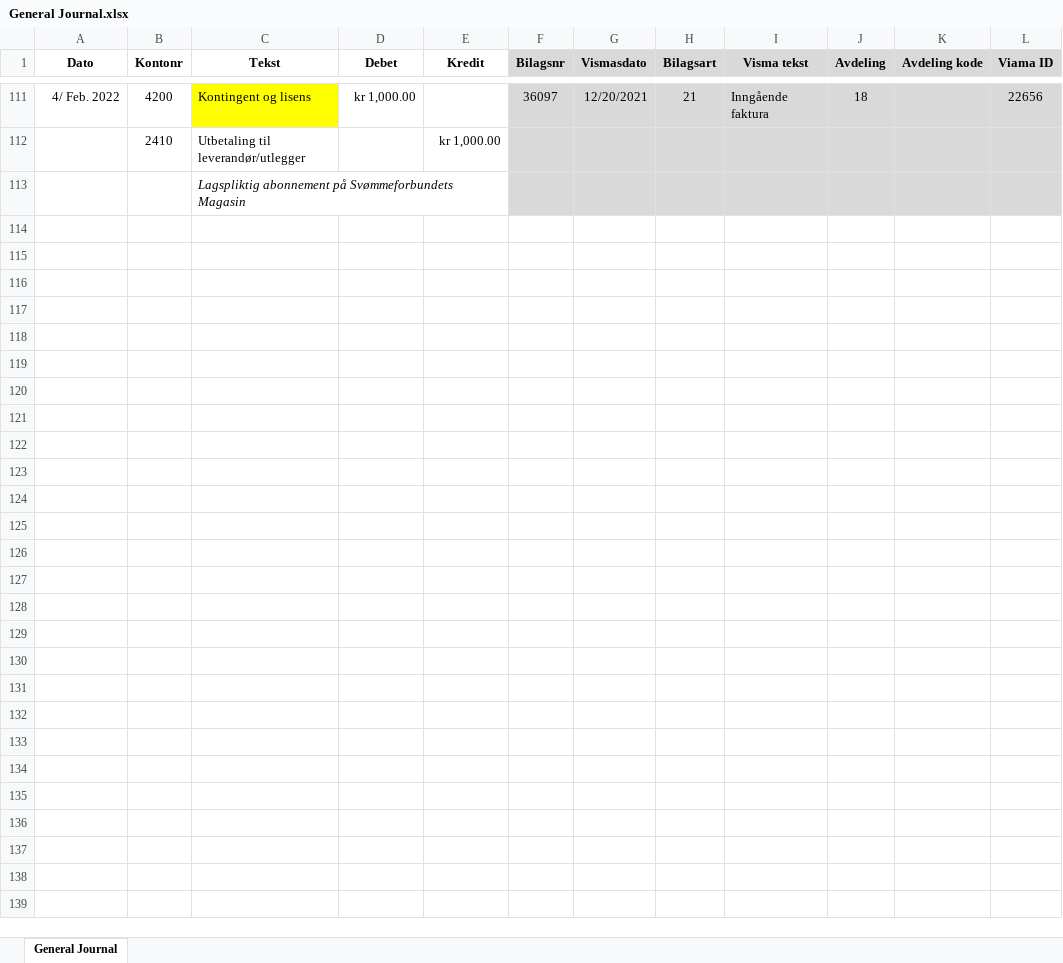
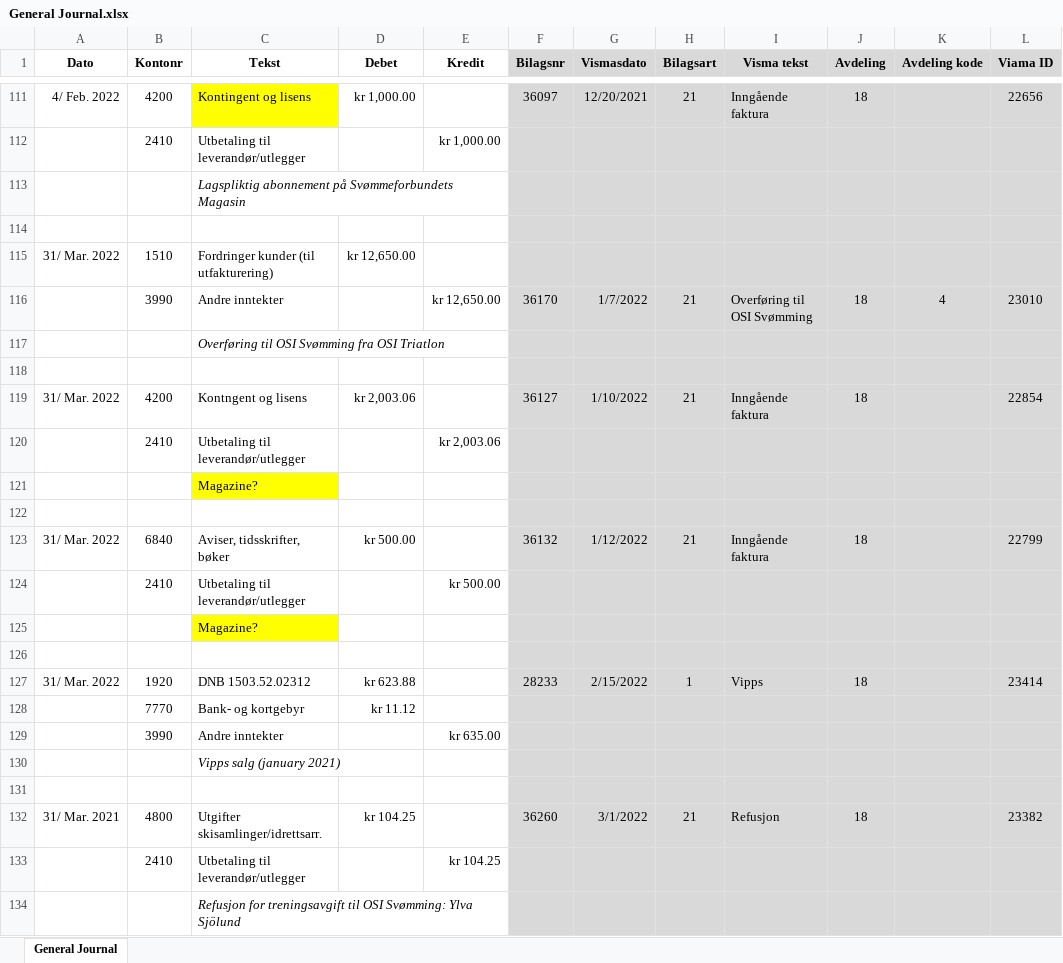
Before and after one commit to tonyctan/CEMO-PhD, an Excel workbook: OSI/General Journal.xlsx, sheet General Journal, drawn as a sheet; only a part is shown, gaps mark what is left out; values as stored, in another font and other column widths than the file's, no borders; the diff names each change by its address in the sheet, - before the commit and + after, or states it on an @@ line.

Commit message:
Add Expenses spreadsheet for OSI board meeting

```diff
--- a/OSI/General Journal.xlsx (sheet General Journal)
+++ b/OSI/General Journal.xlsx (sheet General Journal)
+row 114: (empty)
+row 115: 31/ Mar. 2022 | 1510 | Fordringer kunder (til utfakturering) | kr 12,650.00
+row 116:  | 3990 | Andre inntekter |  | kr 12,650.00 | 36170 | 1/7/2022 | 21 | Overføring til OSI Svømming | 18 | 4 | 23010
+row 117:  |  | Overføring til OSI Svømming fra OSI Triatlon
+row 118: (empty)
+row 119: 31/ Mar. 2022 | 4200 | Kontngent og lisens | kr 2,003.06 |  | 36127 | 1/10/2022 | 21 | Inngående faktura | 18 |  | 22854
+row 120:  | 2410 | Utbetaling til leverandør/utlegger |  | kr 2,003.06
+row 121:  |  | Magazine?
+row 122: (empty)
+row 123: 31/ Mar. 2022 | 6840 | Aviser, tidsskrifter, bøker | kr 500.00 |  | 36132 | 1/12/2022 | 21 | Inngående faktura | 18 |  | 22799
+row 124:  | 2410 | Utbetaling til leverandør/utlegger |  | kr 500.00
+row 125:  |  | Magazine?
+row 126: (empty)
+row 127: 31/ Mar. 2022 | 1920 | DNB 1503.52.02312 | kr 623.88 |  | 28233 | 2/15/2022 | 1 | Vipps | 18 |  | 23414
+row 128:  | 7770 | Bank- og kortgebyr | kr 11.12
+row 129:  | 3990 | Andre inntekter |  | kr 635.00
+row 130:  |  | Vipps salg (january 2021)
+row 131: (empty)
+row 132: 31/ Mar. 2021 | 4800 | Utgifter skisamlinger/idrettsarr. | kr 104.25 |  | 36260 | 3/1/2022 | 21 | Refusjon | 18 |  | 23382
+row 133:  | 2410 | Utbetaling til leverandør/utlegger |  | kr 104.25
+row 134:  |  | Refusjon for treningsavgift til OSI Svømming: Ylva Sjölund
```
Also changed, not shown: OSI/2022/Budsjett 2022.xlsx, 2 other files.
